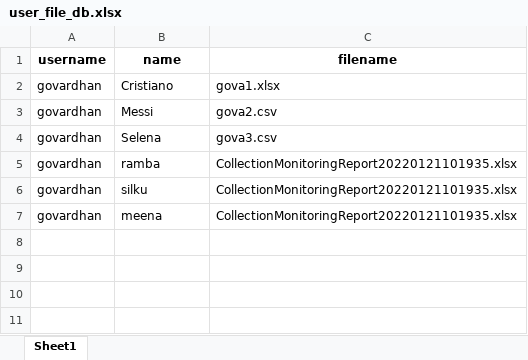
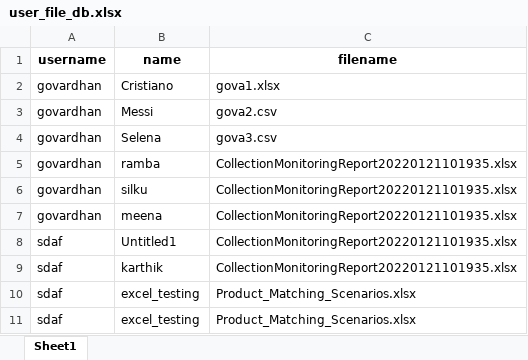
Before and after one commit to Mojo-lab/DataCompletion, an Excel workbook: static/user_file_db.xlsx, sheet Sheet1, drawn as a sheet; values as stored, in another font and other column widths than the file's, no borders; the diff names each change by its address in the sheet, - before the commit and + after, or states it on an @@ line.

```diff
--- a/static/user_file_db.xlsx (sheet Sheet1)
+++ b/static/user_file_db.xlsx (sheet Sheet1)
+row 8: sdaf | Untitled1 | CollectionMonitoringReport20220121101935.xlsx
+row 9: sdaf | karthik | CollectionMonitoringReport20220121101935.xlsx
+row 10: sdaf | excel_testing | Product_Matching_Scenarios.xlsx
+row 11: sdaf | excel_testing | Product_Matching_Scenarios.xlsx
```
Also changed, not shown: 1 other file.
